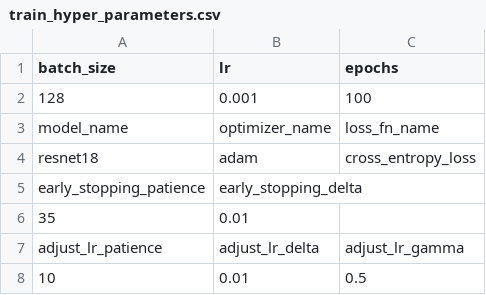
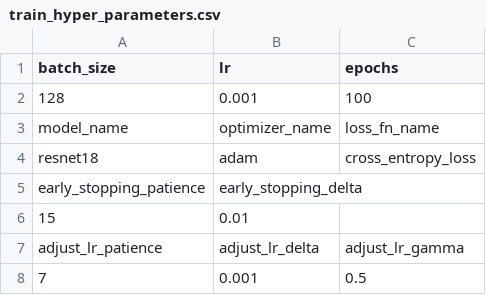
Before and after one commit to fafafafafafafa/FSSEIResnet, a CSV file: result/data/resnet18/train_hyper_parameters.csv, drawn as a sheet.

```diff
--- a/result/data/resnet18/train_hyper_parameters.csv
+++ b/result/data/resnet18/train_hyper_parameters.csv
@@ -5,4 +5,4 @@ resnet18,adam,cross_entropy_loss
 early_stopping_patience,early_stopping_delta
-35,0.01
+15,0.01
 adjust_lr_patience,adjust_lr_delta,adjust_lr_gamma
-10,0.01,0.5
+7,0.001,0.5
```
Also changed, not shown: result/data/resnet18/train_val_loss.csv, 12 other files.
